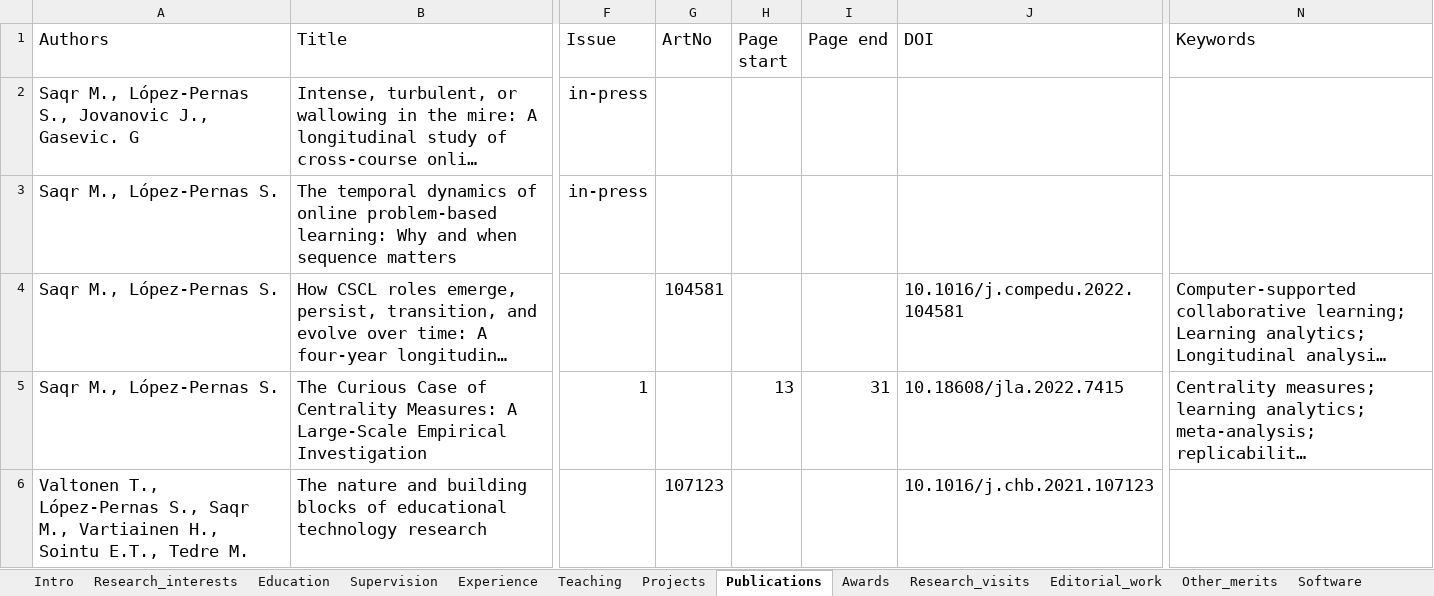
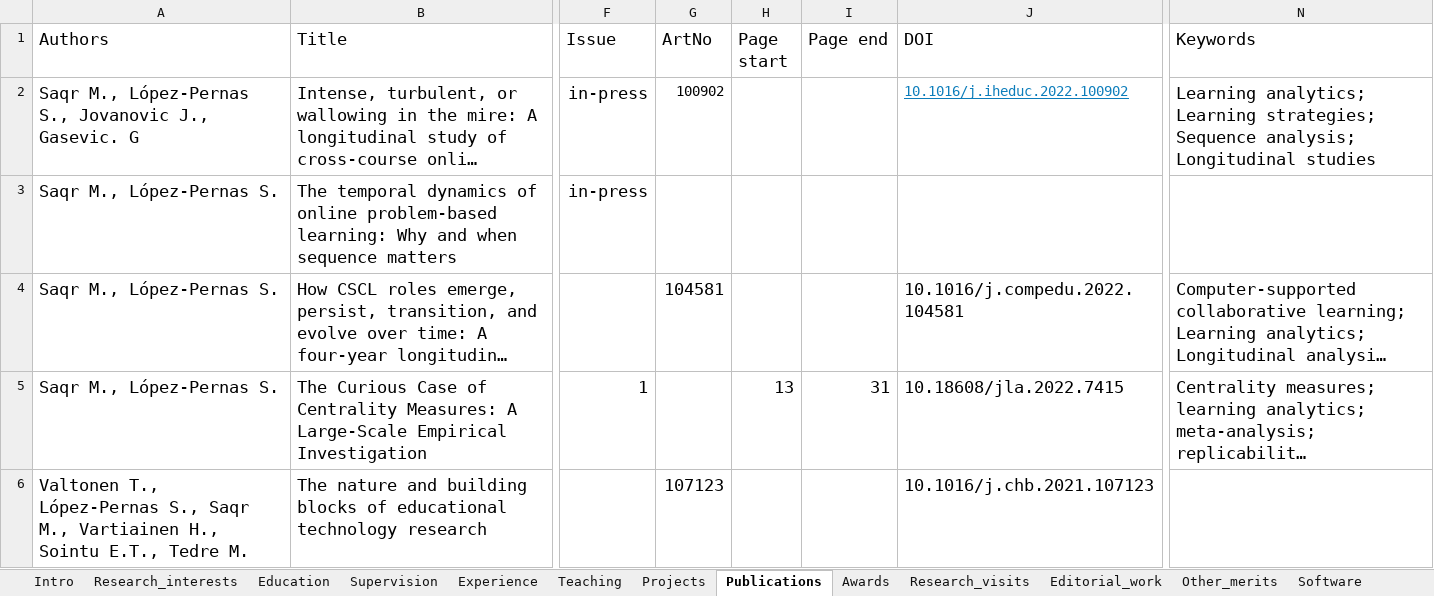
Before and after one commit to sonsoleslp/sonsoleslp.github.io, an Excel workbook: cv.xlsx, sheet Publications, drawn as a sheet; only a part is shown, gaps mark what is left out; long unchanged cells end in …; values as stored, in another font and other column widths than the file's, no borders; charts and pictures not drawn; the diff names each change by its address in the sheet, - before the commit and + after, or states it on an @@ line.

```diff
--- a/cv.xlsx (sheet Publications)
+++ b/cv.xlsx (sheet Publications)
-G2 (ArtNo): (empty)
+G2 (ArtNo): 100902
-J2 (DOI): (empty)
+J2 (DOI): 10.1016/j.iheduc.2022.100902
-N2 (Keywords): (empty)
+N2 (Keywords): Learning analytics; Learning strategies; Sequence analysis; Longitudinal studies
```
Also changed, not shown: 5 other files.
